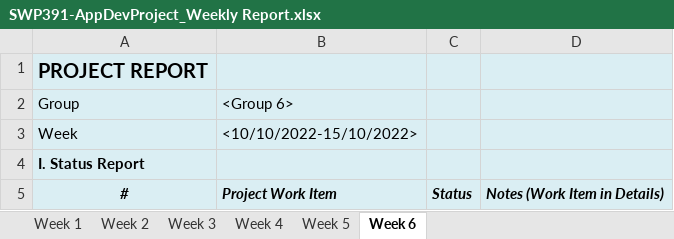
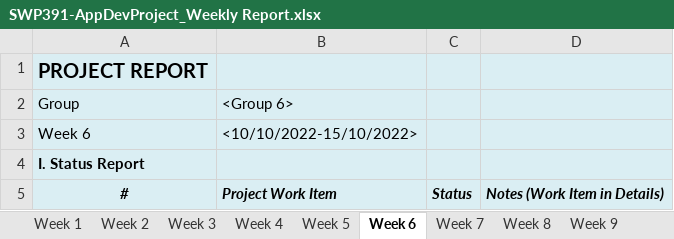
Before and after one commit to thanh-dao/SWP391-Group6, an Excel workbook: Online shiping platform for FPTU_Team6_Document/SWP391-AppDevProject_Weekly Report.xlsx, sheet Week 6, drawn as a sheet; only a part is shown; values as stored, in another font and other column widths than the file's, no borders; charts and pictures not drawn; the diff names each change by its address in the sheet, - before the commit and + after, or states it on an @@ line.

```diff
--- a/Online shiping platform for FPTU_Team6_Document/SWP391-AppDevProject_Weekly Report.xlsx (sheet Week 6)
+++ b/Online shiping platform for FPTU_Team6_Document/SWP391-AppDevProject_Weekly Report.xlsx (sheet Week 6)
+sheet tab: Week 7
+sheet tab: Week 8
+sheet tab: Week 9
-A3: Week
+A3: Week 6
```
Also changed, not shown: sheet Week 5, sheet Week 4, sheet Week 3, sheet Week 2, sheet Week 1, other sheet tabs, charts or pictures, Online shiping platform for FPTU_Team6_Document/SWP391-AppDevProject_Backlog Template.xlsx, Online shiping platform for FPTU_Team6_Document/SWP391-AppDevProject_Evaluations-LOC-Iteration2.xlsx, 5 other files.
